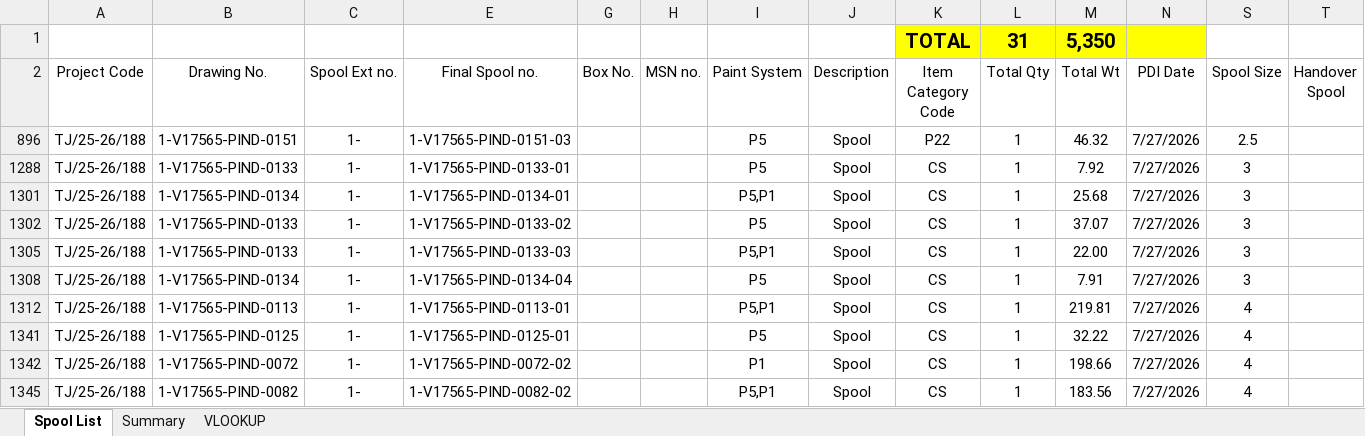
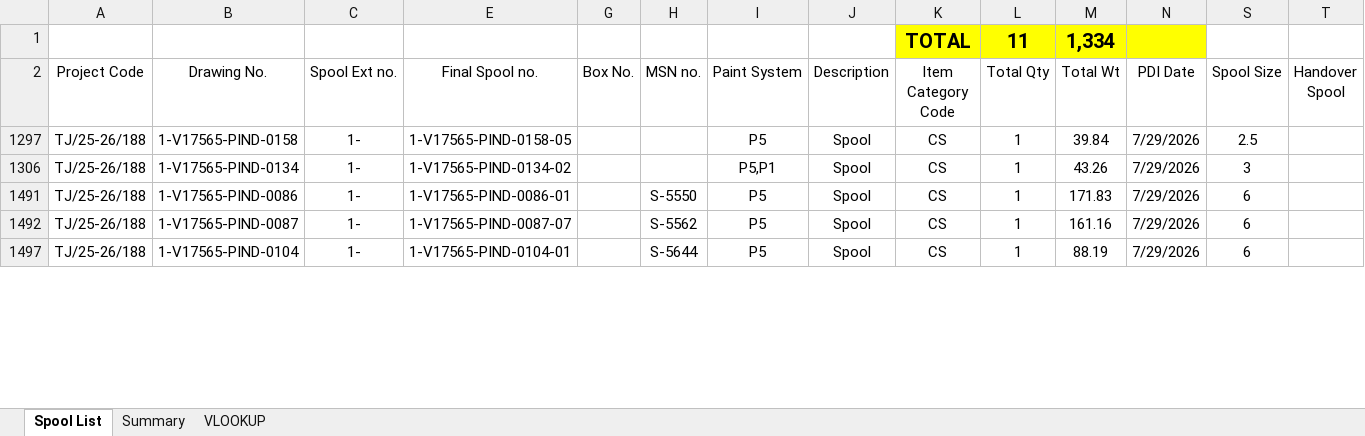
Before and after one commit to rohitkr99-dev/live-spool-status, an Excel workbook: data/upload/packing/TJ-25-26-188.xlsx, sheet Spool List, drawn as a sheet; only a part is shown; values as stored, in another font and other column widths than the file's, no borders; table styles not drawn; removed rows and columns are numbered as before the commit, all else as after; rows hold the shown columns only; the diff covers the shown part only; the diff names each change by its address in the sheet, - before the commit and + after, or states it on an @@ line.

```diff
--- a/data/upload/packing/TJ-25-26-188.xlsx (sheet Spool List)
+++ b/data/upload/packing/TJ-25-26-188.xlsx (sheet Spool List)
-row 1:  |  |  |  |  |  |  |  | TOTAL | 31 | 5,350
+row 1:  |  |  |  |  |  |  |  | TOTAL | 11 | 1,334
-B1297 (Drawing No.): 1-V17565-PIND-0151
+B1297 (Drawing No.): 1-V17565-PIND-0158
-E1297 (Final Spool no.): 1-V17565-PIND-0151-03
+E1297 (Final Spool no.): 1-V17565-PIND-0158-05
-K1297 (Item Category Code): P22
+K1297 (Item Category Code): CS
-M1297 (Total Wt): 46.32
+M1297 (Total Wt): 39.84
-N1297 (PDI Date): 7/27/2026
+N1297 (PDI Date): 7/29/2026
@@ row 1288 hidden: TJ/25-26/188 | 1-V17565-PIND-0133 | 1- | 1-V17565-PIND-0133-01 |  |  | P5 | Spool | CS | 1 | 7.92 | 7/27/2026 | 3 @@
-E1306 (Final Spool no.): 1-V17565-PIND-0134-01
+E1306 (Final Spool no.): 1-V17565-PIND-0134-02
-M1306 (Total Wt): 25.68
+M1306 (Total Wt): 43.26
-N1306 (PDI Date): 7/27/2026
+N1306 (PDI Date): 7/29/2026
-B1491 (Drawing No.): 1-V17565-PIND-0133
+B1491 (Drawing No.): 1-V17565-PIND-0086
-E1491 (Final Spool no.): 1-V17565-PIND-0133-02
+E1491 (Final Spool no.): 1-V17565-PIND-0086-01
-H1491 (MSN no.): (empty)
+H1491 (MSN no.): S-5550
-M1491 (Total Wt): 37.07
+M1491 (Total Wt): 171.83
-N1491 (PDI Date): 7/27/2026
+N1491 (PDI Date): 7/29/2026
-S1491 (Spool Size): 3
+S1491 (Spool Size): 6
@@ row 1305 hidden: TJ/25-26/188 | 1-V17565-PIND-0133 | 1- | 1-V17565-PIND-0133-03 |  |  | P5,P1 | Spool | CS | 1 | 22.00 | 7/27/2026 | 3 @@
-B1492 (Drawing No.): 1-V17565-PIND-0134
+B1492 (Drawing No.): 1-V17565-PIND-0087
-E1492 (Final Spool no.): 1-V17565-PIND-0134-04
+E1492 (Final Spool no.): 1-V17565-PIND-0087-07
-H1492 (MSN no.): (empty)
+H1492 (MSN no.): S-5562
-M1492 (Total Wt): 7.91
+M1492 (Total Wt): 161.16
-N1492 (PDI Date): 7/27/2026
+N1492 (PDI Date): 7/29/2026
-S1492 (Spool Size): 3
+S1492 (Spool Size): 6
@@ row 1312 hidden: TJ/25-26/188 | 1-V17565-PIND-0113 | 1- | 1-V17565-PIND-0113-01 |  |  | P5,P1 | Spool | CS | 1 | 219.81 | 7/27/2026 | 4 @@
-B1497 (Drawing No.): 1-V17565-PIND-0125
+B1497 (Drawing No.): 1-V17565-PIND-0104
-E1497 (Final Spool no.): 1-V17565-PIND-0125-01
+E1497 (Final Spool no.): 1-V17565-PIND-0104-01
-H1497 (MSN no.): (empty)
+H1497 (MSN no.): S-5644
-M1497 (Total Wt): 32.22
+M1497 (Total Wt): 88.19
-N1497 (PDI Date): 7/27/2026
+N1497 (PDI Date): 7/29/2026
-S1497 (Spool Size): 4
+S1497 (Spool Size): 6
@@ row 1342 hidden: TJ/25-26/188 | 1-V17565-PIND-0072 | 1- | 1-V17565-PIND-0072-02 |  |  | P1 | Spool | CS | 1 | 198.66 | 7/27/2026 | 4 @@
@@ row 1345 hidden: TJ/25-26/188 | 1-V17565-PIND-0082 | 1- | 1-V17565-PIND-0082-02 |  |  | P5,P1 | Spool | CS | 1 | 183.56 | 7/27/2026 | 4 @@
```
Also changed, not shown: 15 hidden or unhidden rows and 36 edited cells elsewhere in this sheet, sheet VLOOKUP, hidden cells, 6 other files.
